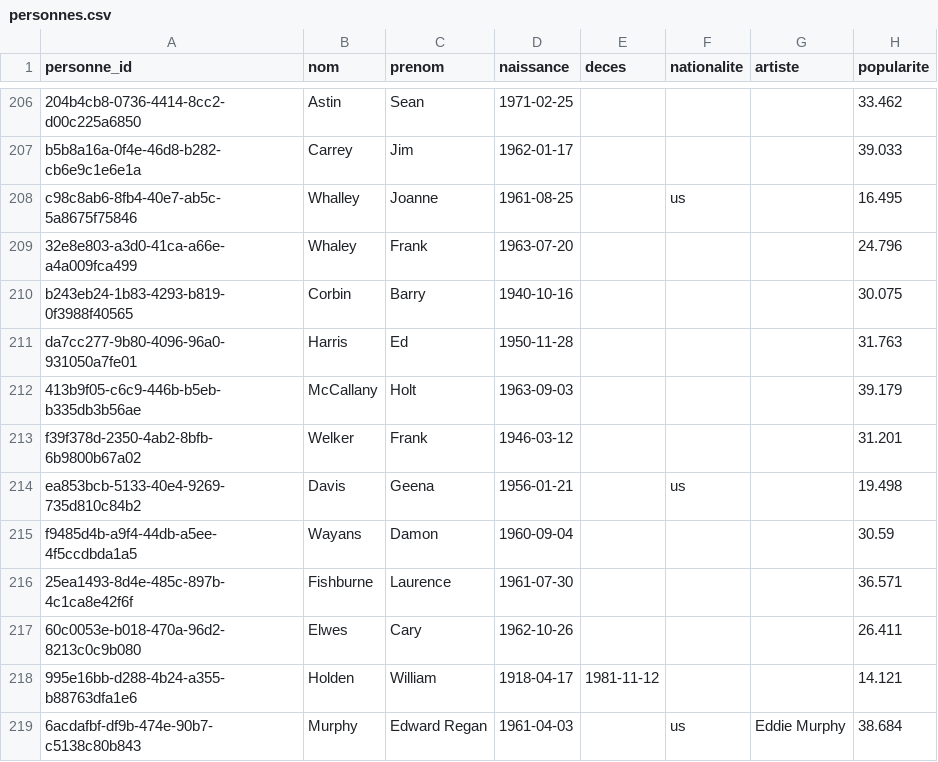
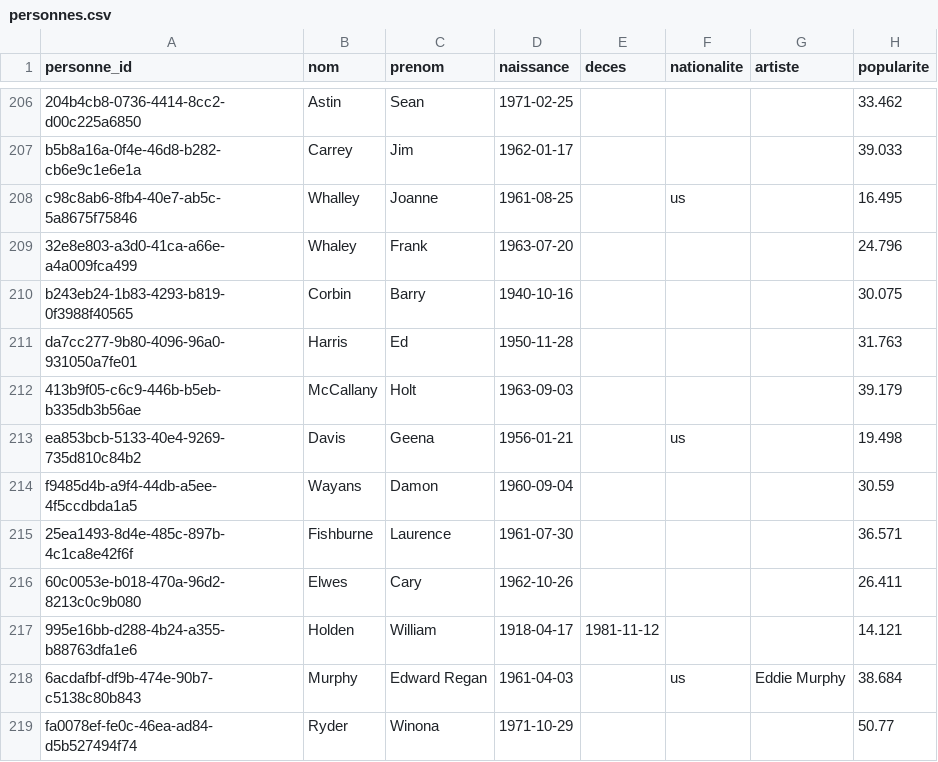
Before and after one commit to medina474/cinema-supabase, a CSV file: data/personnes.csv, drawn as a sheet; only a part is shown, gaps mark what is left out; the shorter side is filled out with more unchanged rows.

Commit message:
Suppression de Franck Welker

```diff
--- a/data/personnes.csv
+++ b/data/personnes.csv
@@ -212,3 +212,2 @@ da7cc277-9b80-4096-96a0-931050a7fe01,Harris,Ed,1950-11-28,,,,31.763
 413b9f05-c6c9-446b-b5eb-b335db3b56ae,McCallany,Holt,1963-09-03,,,,39.179
-f39f378d-2350-4ab2-8bfb-6b9800b67a02,Welker,Frank,1946-03-12,,,,31.201
 ea853bcb-5133-40e4-9269-735d810c84b2,Davis,Geena,1956-01-21,,us,,19.498
```
Also changed, not shown: data/links_personnes.csv.
